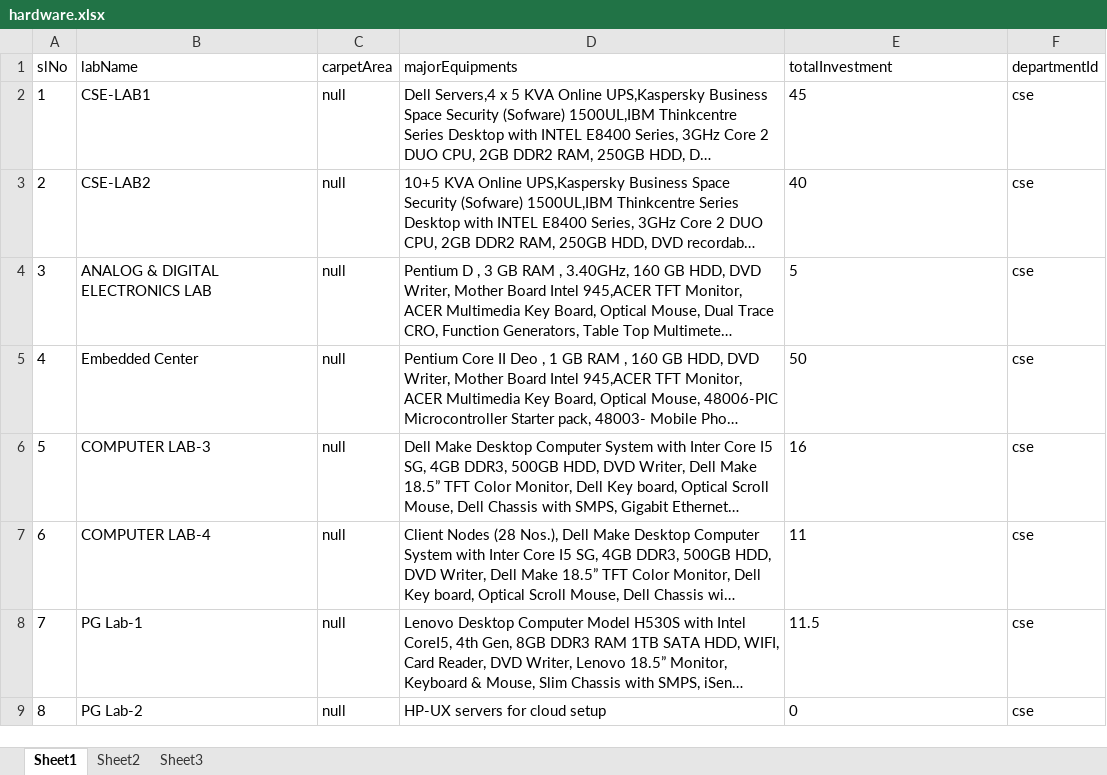
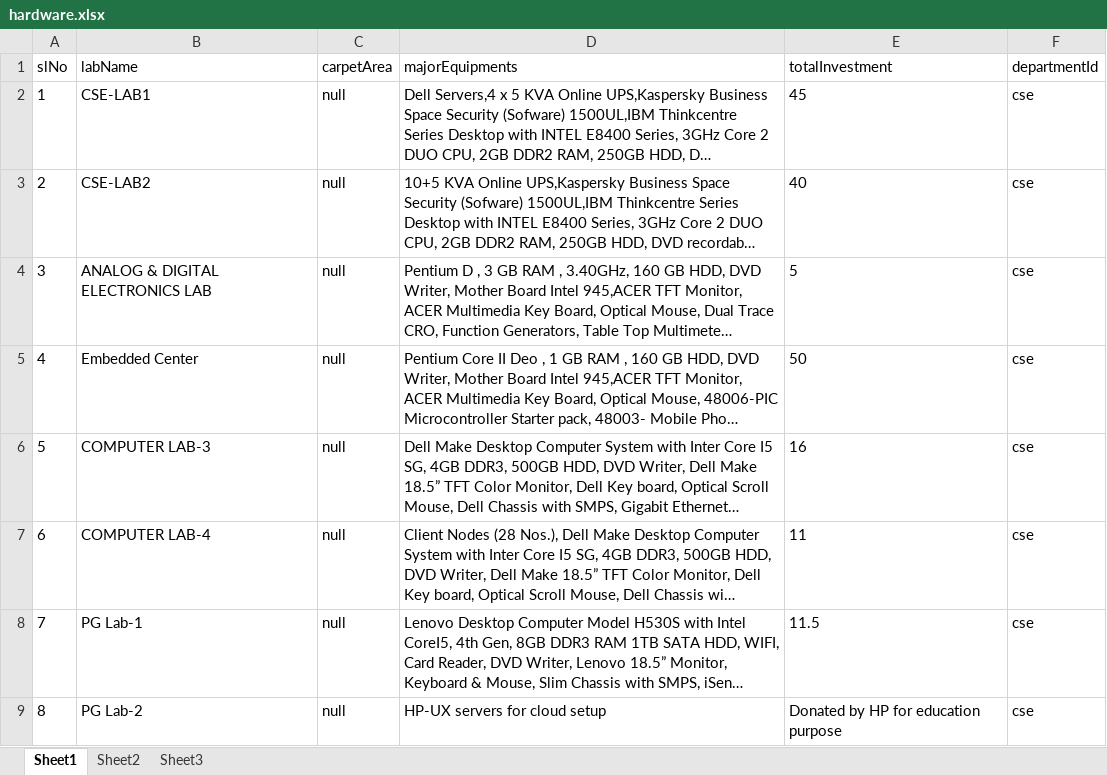
Before and after one commit to sanath8/RIT-Data-Center, an Excel workbook: back-end/uploadExcel/hardware.xlsx, sheet Sheet1, drawn as a sheet; long unchanged cells end in …; values as stored, in another font and other column widths than the file's, no borders; the diff names each change by its address in the sheet, - before the commit and + after, or states it on an @@ line.

```diff
--- a/back-end/uploadExcel/hardware.xlsx (sheet Sheet1)
+++ b/back-end/uploadExcel/hardware.xlsx (sheet Sheet1)
-E9 (totalInvestment): 0
+E9 (totalInvestment): Donated by HP for education purpose
```
Also changed, not shown: back-end/uploadExcel/faculty.xlsx, back-end/uploadExcel/faculty_qualification.xlsx, 17 other files.
